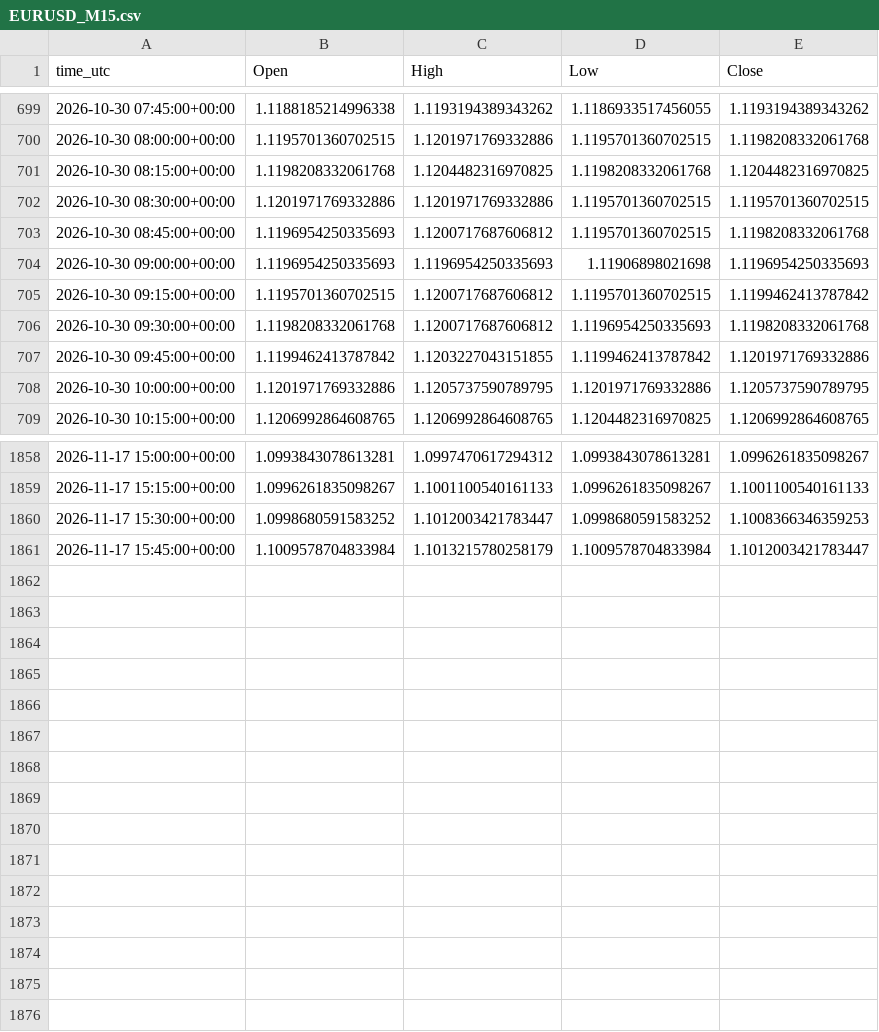
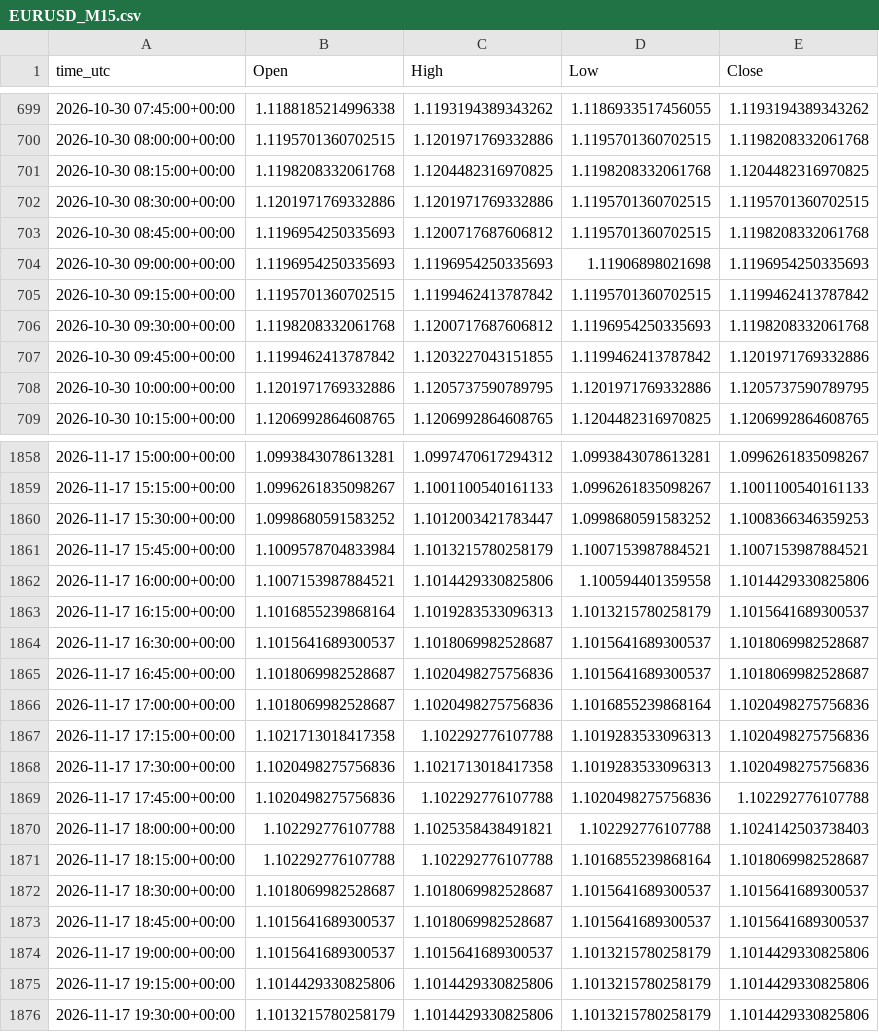
Before and after one commit to ClaireAce/Trading-Data, a CSV file: data/EURUSD_M15.csv, drawn as a sheet; only a part is shown, gaps mark what is left out.

```diff
--- a/data/EURUSD_M15.csv
+++ b/data/EURUSD_M15.csv
@@ -704,3 +704,3 @@ time_utc,Open,High,Low,Close
 2026-10-30 09:00:00+00:00,1.1196954250335693,1.1196954250335693,1.11906898021698,1.1196954250335693
-2026-10-30 09:15:00+00:00,1.1195701360702515,1.1200717687606812,1.1195701360702515,1.1199462413787842
+2026-10-30 09:15:00+00:00,1.1195701360702515,1.1199462413787842,1.1195701360702515,1.1199462413787842
 2026-10-30 09:30:00+00:00,1.1198208332061768,1.1200717687606812,1.1196954250335693,1.1198208332061768
@@ -1860,2 +1860,17 @@ time_utc,Open,High,Low,Close
 2026-11-17 15:30:00+00:00,1.0998680591583252,1.1012003421783447,1.0998680591583252,1.1008366346359253
-2026-11-17 15:45:00+00:00,1.1009578704833984,1.1013215780258179,1.1009578704833984,1.1012003421783447
+2026-11-17 15:45:00+00:00,1.1009578704833984,1.1013215780258179,1.1007153987884521,1.1007153987884521
+2026-11-17 16:00:00+00:00,1.1007153987884521,1.1014429330825806,1.100594401359558,1.1014429330825806
+2026-11-17 16:15:00+00:00,1.1016855239868164,1.1019283533096313,1.1013215780258179,1.1015641689300537
+2026-11-17 16:30:00+00:00,1.1015641689300537,1.1018069982528687,1.1015641689300537,1.1018069982528687
+2026-11-17 16:45:00+00:00,1.1018069982528687,1.1020498275756836,1.1015641689300537,1.1018069982528687
+2026-11-17 17:00:00+00:00,1.1018069982528687,1.1020498275756836,1.1016855239868164,1.1020498275756836
+2026-11-17 17:15:00+00:00,1.1021713018417358,1.102292776107788,1.1019283533096313,1.1020498275756836
+2026-11-17 17:30:00+00:00,1.1020498275756836,1.1021713018417358,1.1019283533096313,1.1020498275756836
+2026-11-17 17:45:00+00:00,1.1020498275756836,1.102292776107788,1.1020498275756836,1.102292776107788
+2026-11-17 18:00:00+00:00,1.102292776107788,1.1025358438491821,1.102292776107788,1.1024142503738403
+2026-11-17 18:15:00+00:00,1.102292776107788,1.102292776107788,1.1016855239868164,1.1018069982528687
+2026-11-17 18:30:00+00:00,1.1018069982528687,1.1018069982528687,1.1015641689300537,1.1015641689300537
+2026-11-17 18:45:00+00:00,1.1015641689300537,1.1018069982528687,1.1015641689300537,1.1015641689300537
+2026-11-17 19:00:00+00:00,1.1015641689300537,1.1015641689300537,1.1013215780258179,1.1014429330825806
+2026-11-17 19:15:00+00:00,1.1014429330825806,1.1014429330825806,1.1013215780258179,1.1014429330825806
+2026-11-17 19:30:00+00:00,1.1013215780258179,1.1014429330825806,1.1013215780258179,1.1014429330825806
```
Also changed, not shown: data/EURUSD_M5.csv, data/GBPUSD_M15.csv, 8 other files.
